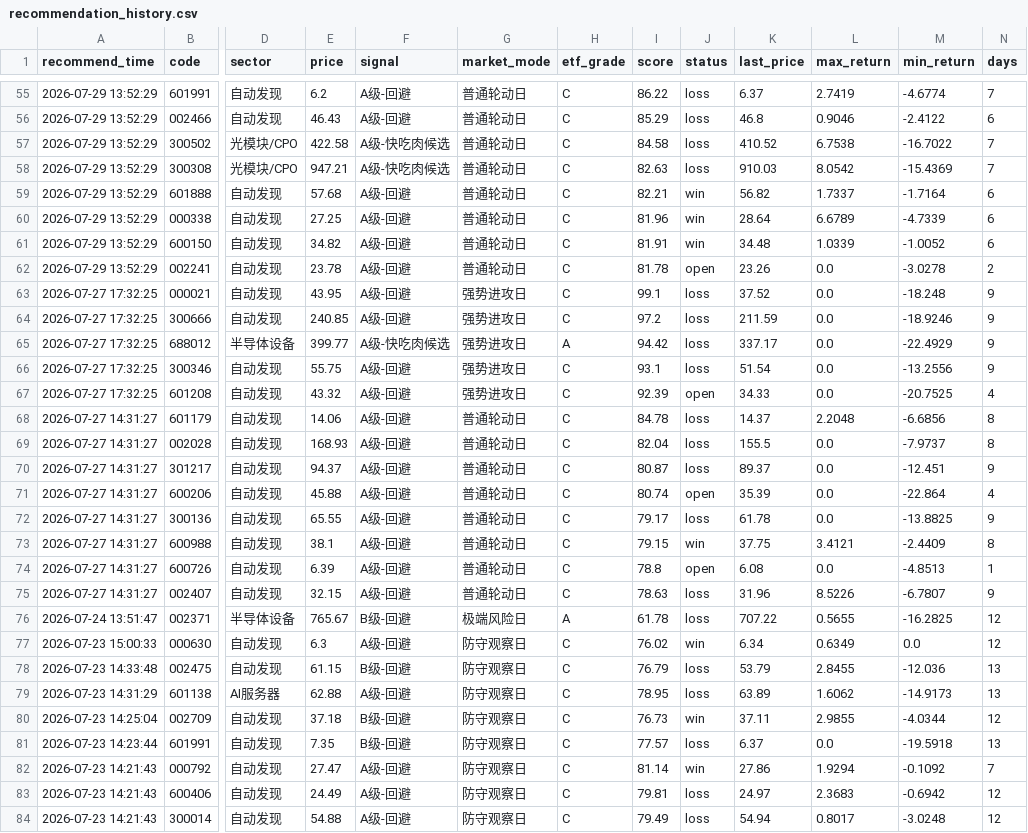
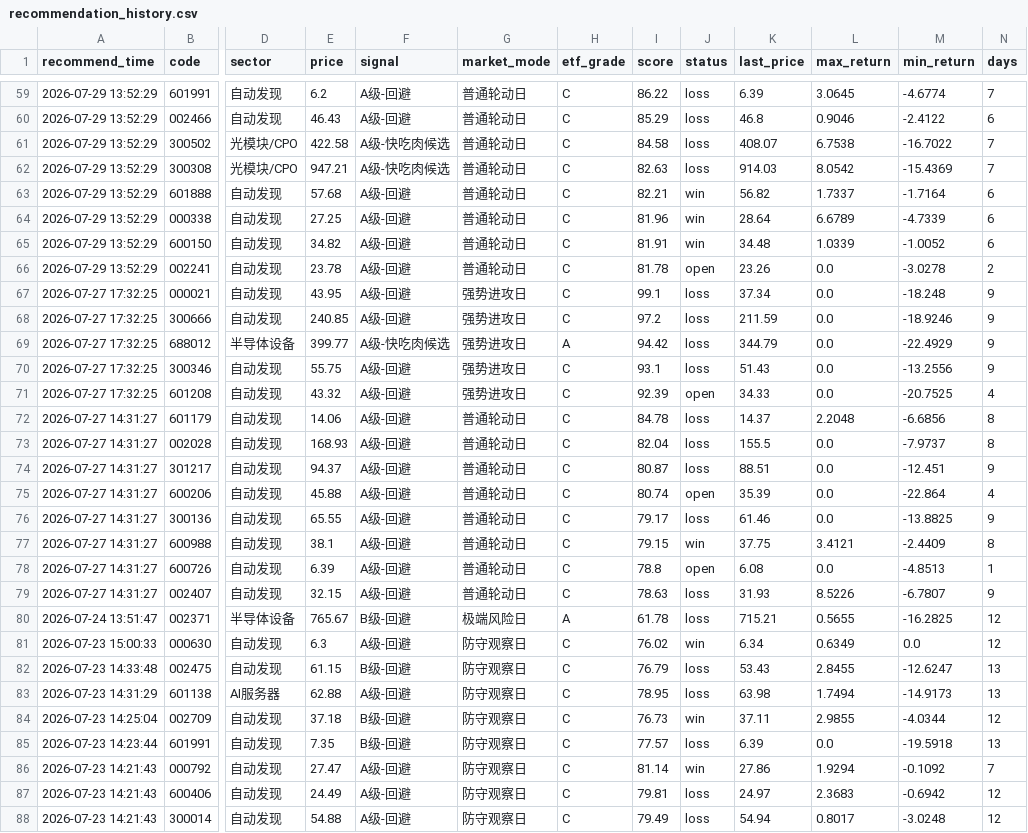
Before and after one commit to chenrj985-ai/decision, a CSV file: data/recommendation_history.csv, drawn as a sheet; only a part is shown, gaps mark what is left out; addresses are those after the commit; the diff covers the shown part only; the diff names each change by its address in the sheet, - before the commit and + after, or states it on an @@ line.

```diff
--- a/data/recommendation_history.csv
+++ b/data/recommendation_history.csv
-K59 (last_price): 6.37
+K59 (last_price): 6.39
-L59 (max_return): 2.7419
+L59 (max_return): 3.0645
-K61 (last_price): 410.52
+K61 (last_price): 408.07
-K62 (last_price): 910.03
+K62 (last_price): 914.03
-K67 (last_price): 37.52
+K67 (last_price): 37.34
-K69 (last_price): 337.17
+K69 (last_price): 344.79
-K70 (last_price): 51.54
+K70 (last_price): 51.43
-K74 (last_price): 89.37
+K74 (last_price): 88.51
-K76 (last_price): 61.78
+K76 (last_price): 61.46
-K79 (last_price): 31.96
+K79 (last_price): 31.93
-K80 (last_price): 707.22
+K80 (last_price): 715.21
-K82 (last_price): 53.79
+K82 (last_price): 53.43
-M82 (min_return): -12.036
+M82 (min_return): -12.6247
-K83 (last_price): 63.89
+K83 (last_price): 63.98
-L83 (max_return): 1.6062
+L83 (max_return): 1.7494
-K85 (last_price): 6.37
+K85 (last_price): 6.39
```
Also changed, not shown: 4 added rows and 70 edited cells elsewhere in this file, data/event_risk_auto.csv, data/event_scan_cache.csv, 23 other files.
